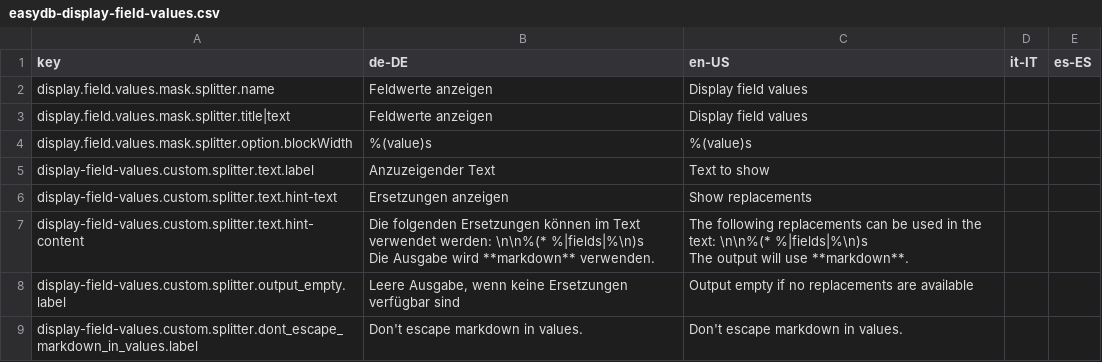
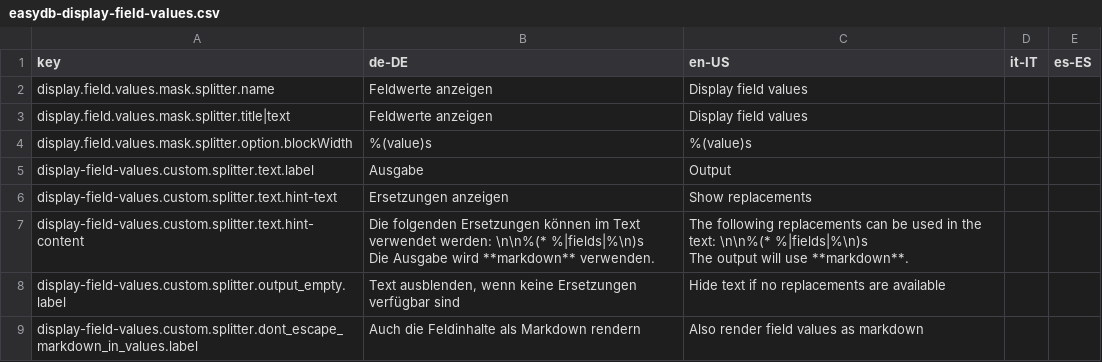
Before and after one commit to programmfabrik/easydb-display-field-values-plugin, a CSV file: l10n/easydb-display-field-values.csv, drawn as a sheet.

Commit message:
l10n updates

```diff
--- a/l10n/easydb-display-field-values.csv
+++ b/l10n/easydb-display-field-values.csv
@@ -4,3 +4,3 @@ display.field.values.mask.splitter.title|text,Feldwerte anzeigen,Display field v
 display.field.values.mask.splitter.option.blockWidth,%(value)s,%(value)s,,
-display-field-values.custom.splitter.text.label,Anzuzeigender Text,Text to show,,
+display-field-values.custom.splitter.text.label,Ausgabe,Output,,
 display-field-values.custom.splitter.text.hint-text,Ersetzungen anzeigen,Show replacements,,
@@ -11,3 +11,3 @@ Die Ausgabe wird **markdown** verwenden.","The following replacements can be use
 The output will use **markdown**.",,
-display-field-values.custom.splitter.output_empty.label,"Leere Ausgabe, wenn keine Ersetzungen verfügbar sind",Output empty if no replacements are available,,
-display-field-values.custom.splitter.dont_escape_markdown_in_values.label,Don't escape markdown in values.,Don't escape markdown in values.,,
+display-field-values.custom.splitter.output_empty.label,"Text ausblenden, wenn keine Ersetzungen verfügbar sind",Hide text if no replacements are available,,
+display-field-values.custom.splitter.dont_escape_markdown_in_values.label,Auch die Feldinhalte als Markdown rendern,Also render field values as markdown,,
```
